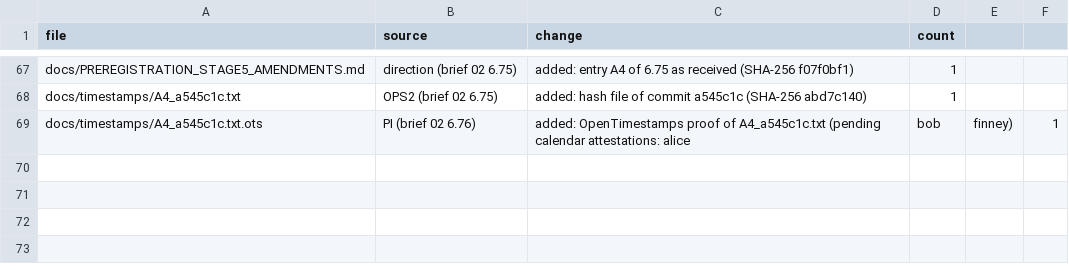
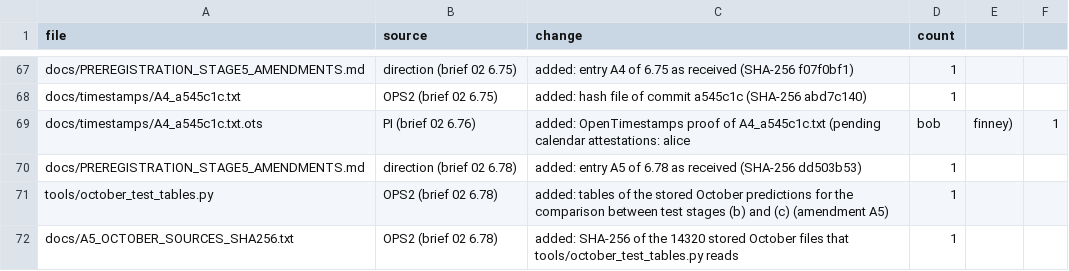
Before and after one commit to raddshing/rppg-pulse-rate-editing, a CSV file: CHANGES.csv, drawn as a sheet; only a part is shown, gaps mark what is left out.

Commit message:
Add stage-5 amendment A5: tables of the stored October predictions for the comparison between test stages (b) and (c), their script and source list

```diff
--- a/CHANGES.csv
+++ b/CHANGES.csv
@@ -69 +69,4 @@ docs/timestamps/A4_a545c1c.txt,OPS2 (brief 02 6.75),added: hash file of commit a
 docs/timestamps/A4_a545c1c.txt.ots,PI (brief 02 6.76),added: OpenTimestamps proof of A4_a545c1c.txt (pending calendar attestations: alice, bob, finney),1
+docs/PREREGISTRATION_STAGE5_AMENDMENTS.md,direction (brief 02 6.78),added: entry A5 of 6.78 as received (SHA-256 dd503b53),1
+tools/october_test_tables.py,OPS2 (brief 02 6.78),added: tables of the stored October predictions for the comparison between test stages (b) and (c) (amendment A5),1
+docs/A5_OCTOBER_SOURCES_SHA256.txt,OPS2 (brief 02 6.78),added: SHA-256 of the 14320 stored October files that tools/october_test_tables.py reads,1
```
Also changed, not shown: 3 other files.
